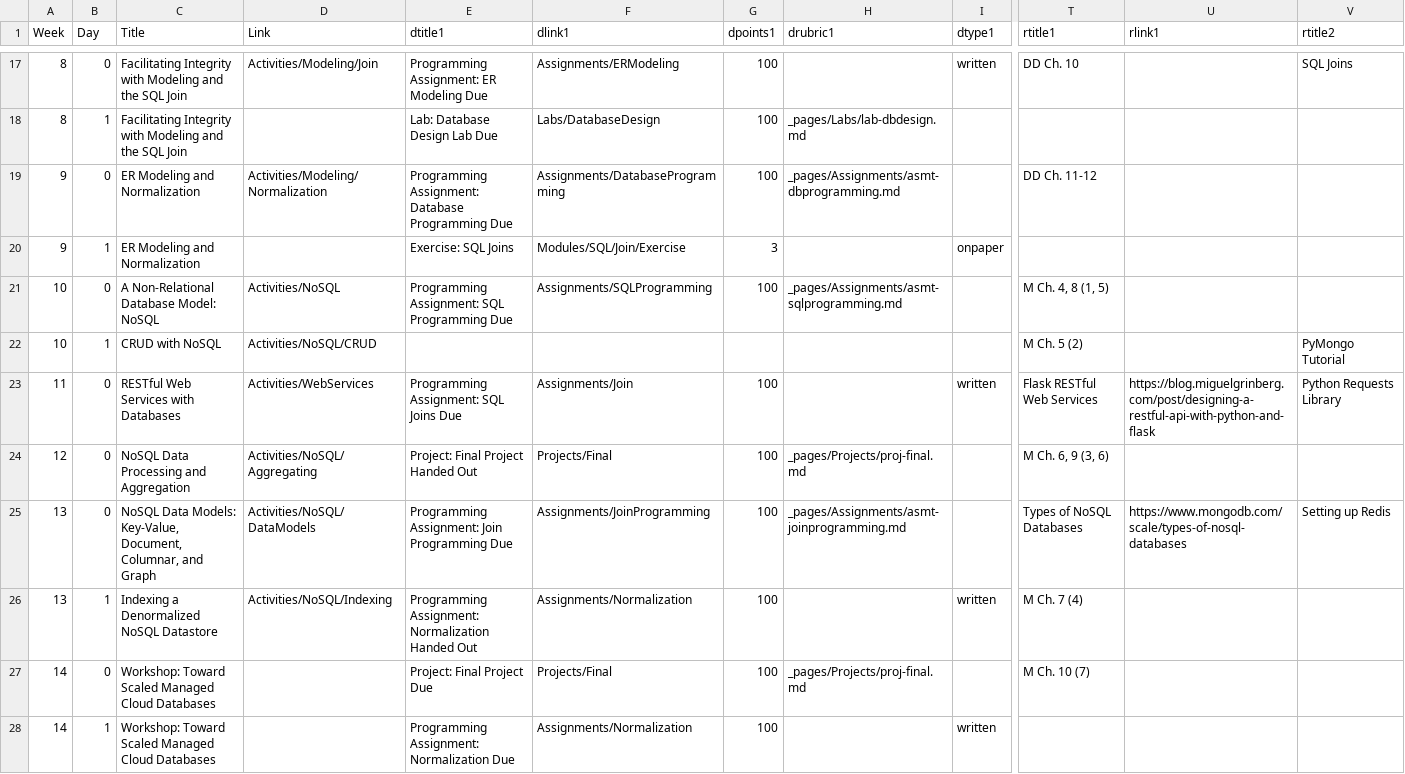
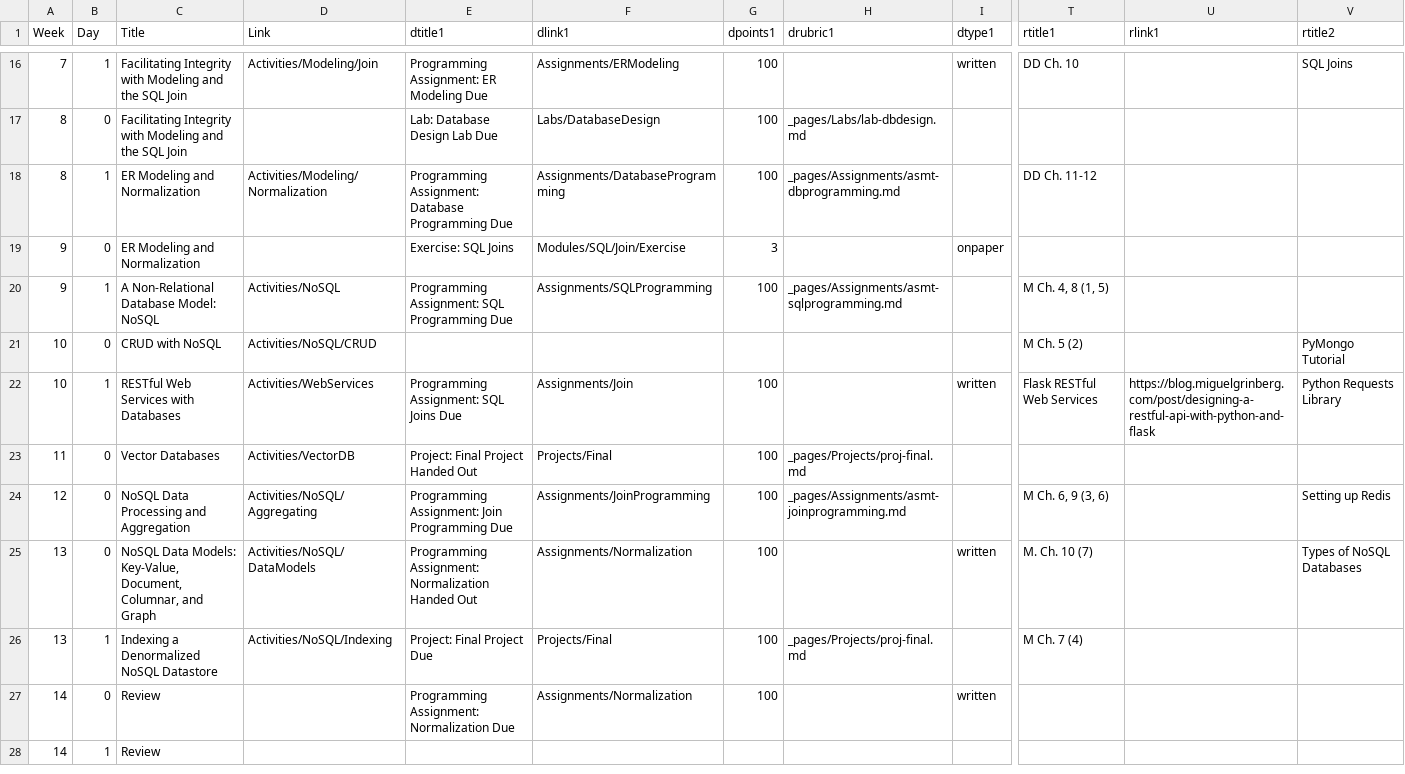
Before and after one commit to BillJr99/Ursinus-CS377, a CSV file: _pages/CS377.csv, drawn as a sheet; only a part is shown, gaps mark what is left out; removed rows and columns are numbered as before the commit, all else as after; rows hold the shown columns only; the diff covers the shown part only; the diff names each change by its address in the sheet, - before the commit and + after, or states it on an @@ line.

Commit message:
Adding and synthesizing class notes to activities.

```diff
--- a/_pages/CS377.csv
+++ b/_pages/CS377.csv
-A16 (Week): 8
+A16 (Week): 7
-B16 (Day): 0
+B16 (Day): 1
-B17 (Day): 1
+B17 (Day): 0
-A18 (Week): 9
+A18 (Week): 8
-B18 (Day): 0
+B18 (Day): 1
-B19 (Day): 1
+B19 (Day): 0
-A20 (Week): 10
+A20 (Week): 9
-B20 (Day): 0
+B20 (Day): 1
-B21 (Day): 1
+B21 (Day): 0
-A22 (Week): 11
+A22 (Week): 10
-B22 (Day): 0
+B22 (Day): 1
-A23 (Week): 12
+A23 (Week): 11
-C23 (Title): NoSQL Data Processing and Aggregation
+C23 (Title): Vector Databases
-D23 (Link): Activities/NoSQL/Aggregating
+D23 (Link): Activities/VectorDB
-T23 (rtitle1): M Ch. 6, 9 (3, 6)
+T23 (rtitle1): (empty)
-A24 (Week): 13
+A24 (Week): 12
-C24 (Title): NoSQL Data Models: Key-Value, Document, Columnar, and Graph
+C24 (Title): NoSQL Data Processing and Aggregation
-D24 (Link): Activities/NoSQL/DataModels
+D24 (Link): Activities/NoSQL/Aggregating
-T24 (rtitle1): Types of NoSQL Databases
+T24 (rtitle1): M Ch. 6, 9 (3, 6)
-U24 (rlink1): https://www.mongodb.com/scale/types-of-nosql-databases
+U24 (rlink1): (empty)
+row 25: 13 | 0 | NoSQL Data Models: Key-Value, Document, Columnar, and Graph | Activities/NoSQL/DataModels | Programming Assignment: Normalization Handed Out | Assignments/Normalization | 100 |  | written | M. Ch. 10 (7) |  | Types of NoSQL Databases
-E26 (dtitle1): Programming Assignment: Normalization Handed Out
+E26 (dtitle1): Project: Final Project Due
-F26 (dlink1): Assignments/Normalization
+F26 (dlink1): Projects/Final
-H26 (drubric1): (empty)
+H26 (drubric1): _pages/Projects/proj-final.md
-I26 (dtype1): written
+I26 (dtype1): (empty)
-row 27: 14 | 0 | Workshop: Toward Scaled Managed Cloud Databases |  | Project: Final Project Due | Projects/Final | 100 | _pages/Projects/proj-final.md |  | M Ch. 10 (7)
-B27 (Day): 1
+B27 (Day): 0
-C27 (Title): Workshop: Toward Scaled Managed Cloud Databases
+C27 (Title): Review
+row 28: 14 | 1 | Review
```
Also changed, not shown: 3 added rows, 4 removed rows and 24 edited cells elsewhere in this file, 26 other files.
